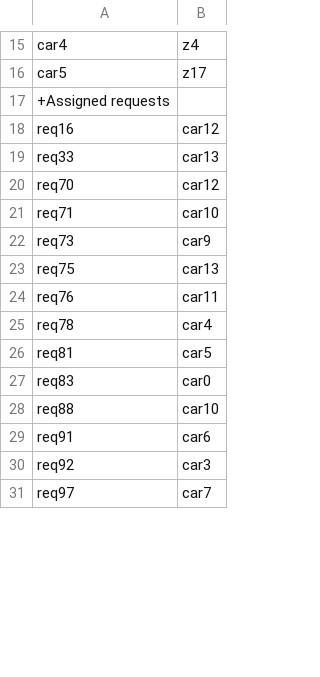
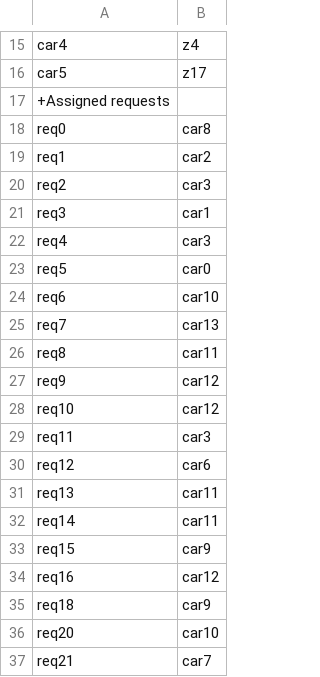
Before and after one commit to CedricGullentops/Project-AI-Simulated_Annealing, a CSV file: solution.csv, drawn as a sheet; only a part is shown, gaps mark what is left out; the shorter side is filled out with more unchanged rows; the diff covers the shown part only.

```diff
--- a/solution.csv
+++ b/solution.csv
@@ -17,2 +17,21 @@ car5;z17
 +Assigned requests
+req0;car8
+req1;car2
+req2;car3
+req3;car1
+req4;car3
+req5;car0
+req6;car10
+req7;car13
+req8;car11
+req9;car12
+req10;car12
+req11;car3
+req12;car6
+req13;car11
+req14;car11
+req15;car9
 req16;car12
+req18;car9
+req20;car10
+req21;car7
```
Also changed, not shown: 30 added rows, 40 removed rows and 21 moved rows elsewhere in this file, 2 other files.
